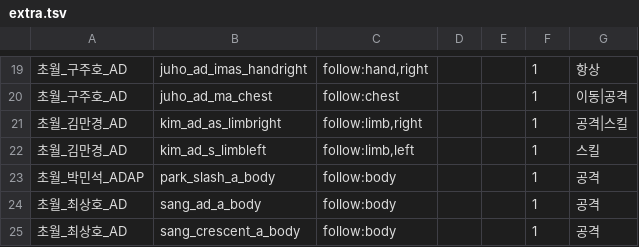
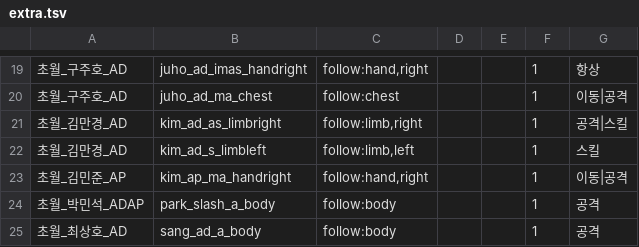
Before and after one commit to aabyess/GuilRandomDefense, a TSV file: Tools/sphere_art/extra.tsv, drawn as a sheet; only a part is shown, gaps mark what is left out; the shorter side is filled out with more unchanged rows; the diff names each change by its address in the sheet, - before the commit and + after, or states it on an @@ line.

```diff
--- a/Tools/sphere_art/extra.tsv
+++ b/Tools/sphere_art/extra.tsv
+row 23: 초월_김민준_AP | kim_ap_ma_handright | follow:hand,right |  |  | 1 | 이동|공격
```
Also changed, not shown: 38 other files.
